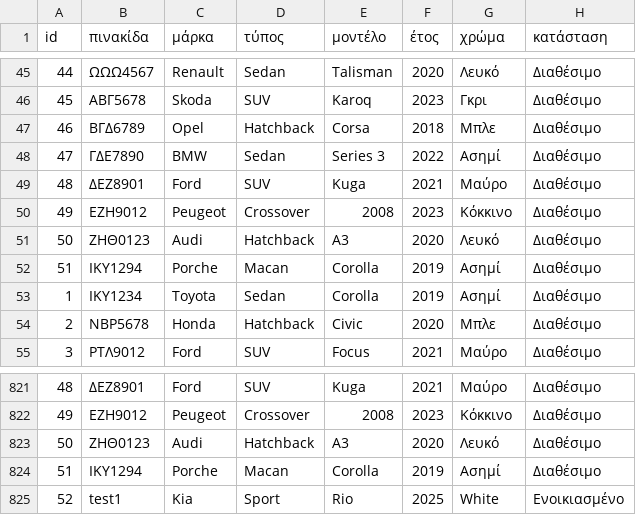
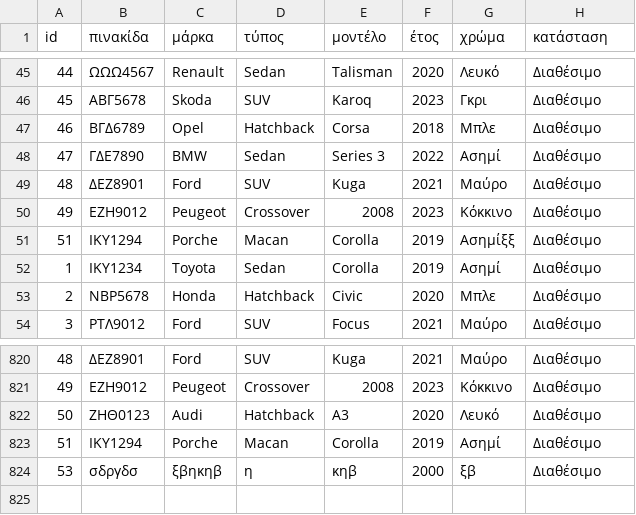
Before and after one commit to fenya-k/Project_Java, a CSV file: DataBase/ManagerFiles/vehicles.csv, drawn as a sheet; only a part is shown, gaps mark what is left out.

```diff
--- a/DataBase/ManagerFiles/vehicles.csv
+++ b/DataBase/ManagerFiles/vehicles.csv
@@ -50,4 +50,3 @@ id,πινακίδα,μάρκα,τύπος,μοντέλο,έτος,χρώμα,κ
 49,ΕΖΗ9012,Peugeot,Crossover,2008,2023,Κόκκινο,Διαθέσιμο
-50,ΖΗΘ0123,Audi,Hatchback,A3,2020,Λευκό,Διαθέσιμο
-51,ΙΚΥ1294,Porche,Macan,Corolla,2019,Ασημί,Διαθέσιμο
+51,ΙΚΥ1294,Porche,Macan,Corolla,2019,Ασημίξξ,Διαθέσιμο
 1,ΙΚΥ1234,Toyota,Sedan,Corolla,2019,Ασημί,Διαθέσιμο
@@ -824,2 +823,2 @@ id,πινακίδα,μάρκα,τύπος,μοντέλο,έτος,χρώμα,κ
 51,ΙΚΥ1294,Porche,Macan,Corolla,2019,Ασημί,Διαθέσιμο
-52,test1,Kia,Sport,Rio,2025,White,Ενοικιασμένο
+53,σδργδσ,ξβηκηβ,η,κηβ,2000,ξβ,Διαθέσιμο
```
Also changed, not shown: DataBase/ManagerFiles/clients.csv, 4 other files.
